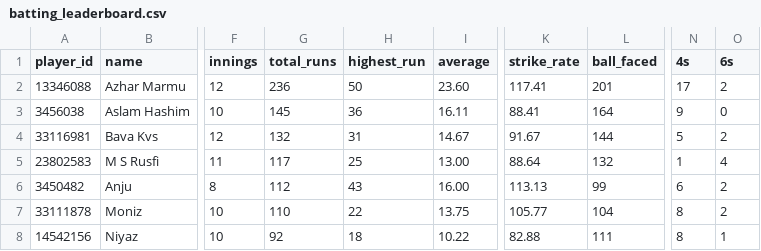
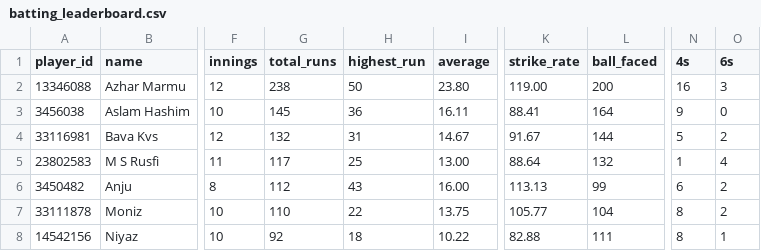
Before and after one commit to azharmarmu/fpl_fees, a CSV file: assets/season2/batting_leaderboard.csv, drawn as a sheet; only a part is shown, gaps mark what is left out; the diff names each change by its address in the sheet, - before the commit and + after, or states it on an @@ line.

```diff
--- a/assets/season2/batting_leaderboard.csv
+++ b/assets/season2/batting_leaderboard.csv
-G2 (total_runs): 236
+G2 (total_runs): 238
-I2 (average): 23.60
+I2 (average): 23.80
-K2 (strike_rate): 117.41
+K2 (strike_rate): 119.00
-L2 (ball_faced): 201
+L2 (ball_faced): 200
-N2 (4s): 17
+N2 (4s): 16
-O2 (6s): 2
+O2 (6s): 3
```
Also changed, not shown: assets/season2/bowling_leaderboard.csv, assets/season2/mvp_leaderboard.csv, 3 other files.
